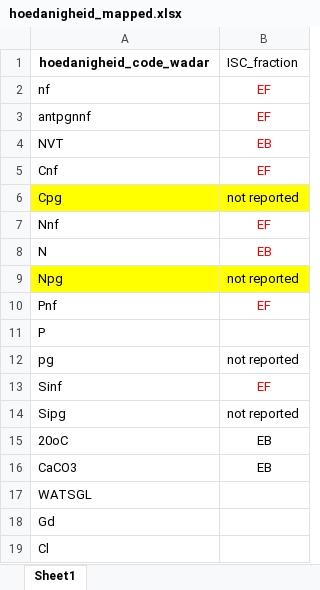
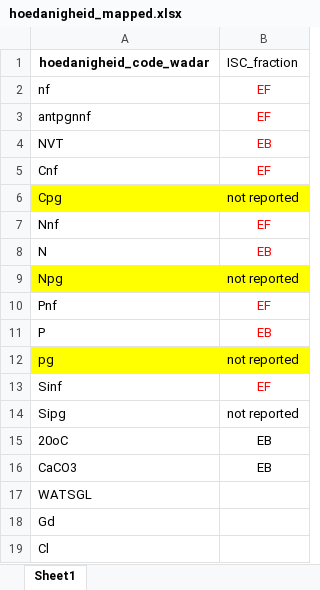
Before and after one commit to openearth/ISC-mapping-schelde, an Excel workbook: mappings/hoedanigheid_mapped.xlsx, sheet Sheet1, drawn as a sheet; values as stored, in another font and other column widths than the file's, no borders; the diff names each change by its address in the sheet, - before the commit and + after, or states it on an @@ line.

```diff
--- a/mappings/hoedanigheid_mapped.xlsx (sheet Sheet1)
+++ b/mappings/hoedanigheid_mapped.xlsx (sheet Sheet1)
-B11 (ISC_fraction): (empty)
+B11 (ISC_fraction): EB
-A12:B12 fill: none
+A12:B12 fill: #FFFF00
```
Also changed, not shown: mappings/parameter_mapping_final.xlsx, 2 other files.
